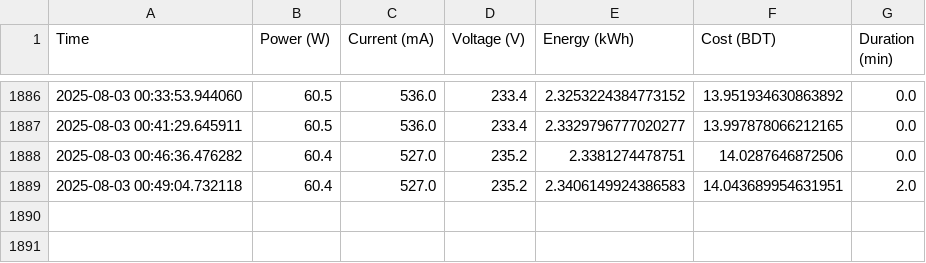
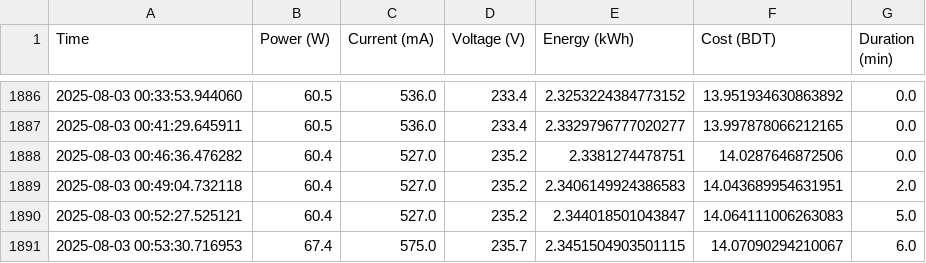
Before and after one commit to MomenaKhatunzinia/midtermproject407, a CSV file: energy_history.csv, drawn as a sheet; only a part is shown, gaps mark what is left out; the diff names each change by its address in the sheet, - before the commit and + after, or states it on an @@ line.

```diff
--- a/energy_history.csv
+++ b/energy_history.csv
+row 1890: 2025-08-03 00:52:27.525121 | 60.4 | 527.0 | 235.2 | 2.344018501043847 | 14.064111006263083 | 5.0
+row 1891: 2025-08-03 00:53:30.716953 | 67.4 | 575.0 | 235.7 | 2.3451504903501115 | 14.07090294210067 | 6.0
```
Also changed, not shown: 2 other files.
